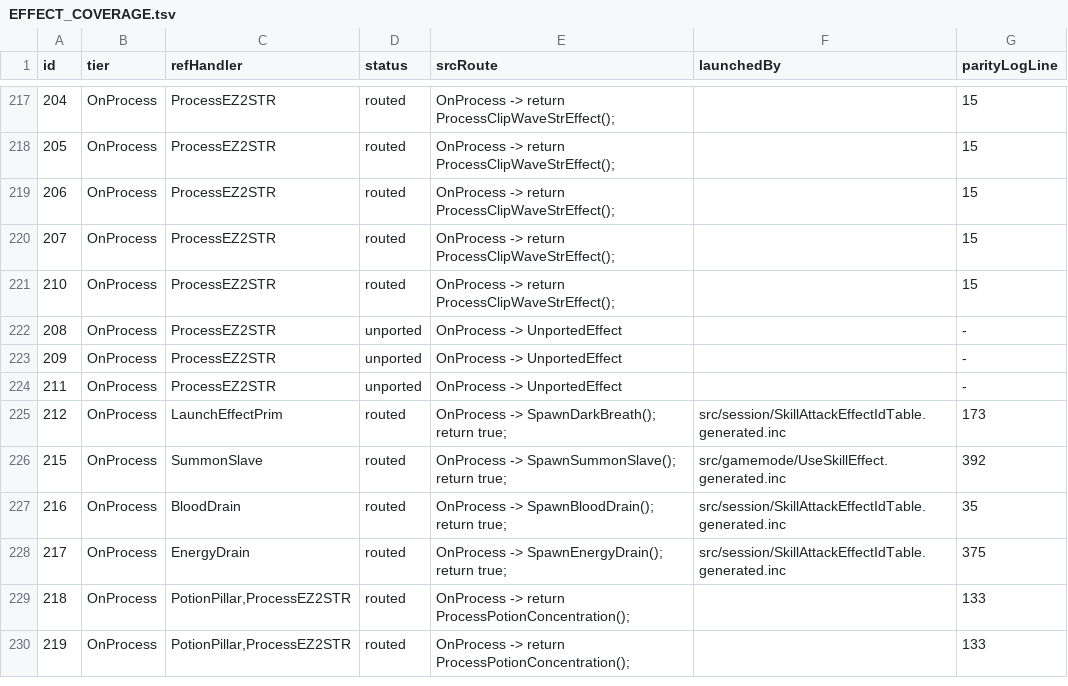
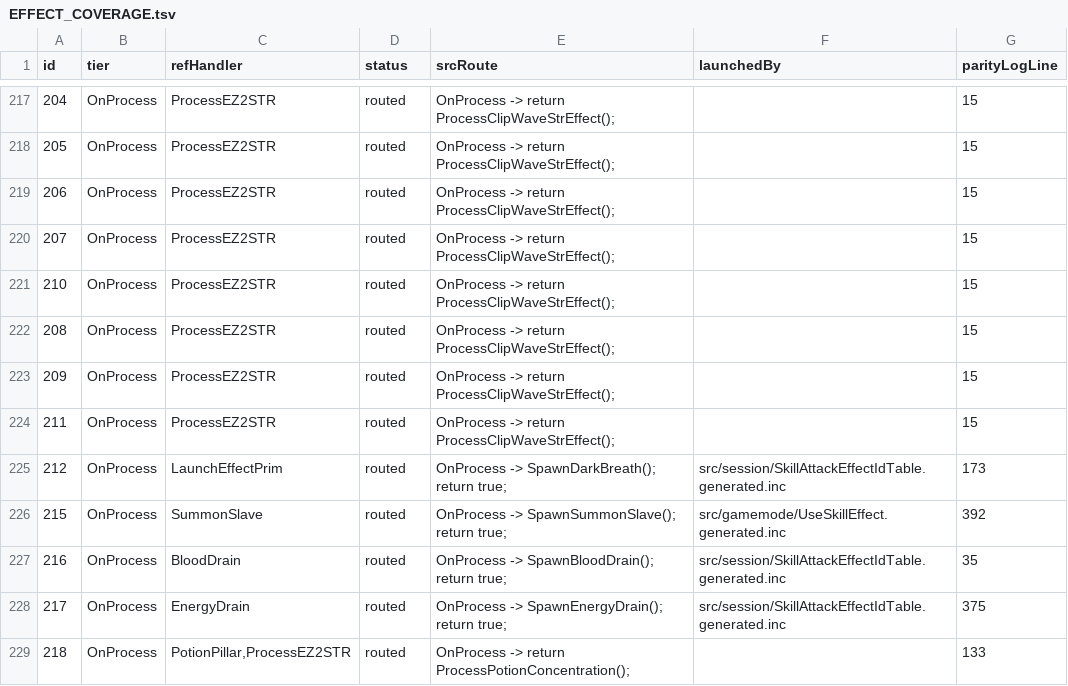
Before and after one commit to Sziadan/open-midgard, a TSV file: docs/skill/generated/EFFECT_COVERAGE.tsv, drawn as a sheet; only a part is shown, gaps mark what is left out; the shorter side is filled out with more unchanged rows.

Commit message:
Port potion STR effects and fix Release build

```diff
--- a/docs/skill/generated/EFFECT_COVERAGE.tsv
+++ b/docs/skill/generated/EFFECT_COVERAGE.tsv
@@ -221,5 +221,5 @@ id	tier	refHandler	status	srcRoute	launchedBy	parityLogLine
 210	OnProcess	ProcessEZ2STR	routed	OnProcess -> return ProcessClipWaveStrEffect();		15
-208	OnProcess	ProcessEZ2STR	unported	OnProcess -> UnportedEffect		-
-209	OnProcess	ProcessEZ2STR	unported	OnProcess -> UnportedEffect		-
-211	OnProcess	ProcessEZ2STR	unported	OnProcess -> UnportedEffect		-
+208	OnProcess	ProcessEZ2STR	routed	OnProcess -> return ProcessClipWaveStrEffect();		15
+209	OnProcess	ProcessEZ2STR	routed	OnProcess -> return ProcessClipWaveStrEffect();		15
+211	OnProcess	ProcessEZ2STR	routed	OnProcess -> return ProcessClipWaveStrEffect();		15
 212	OnProcess	LaunchEffectPrim	routed	OnProcess -> SpawnDarkBreath(); return true;	src/session/SkillAttackEffectIdTable.generated.inc	173
```
Also changed, not shown: 12 other files.
